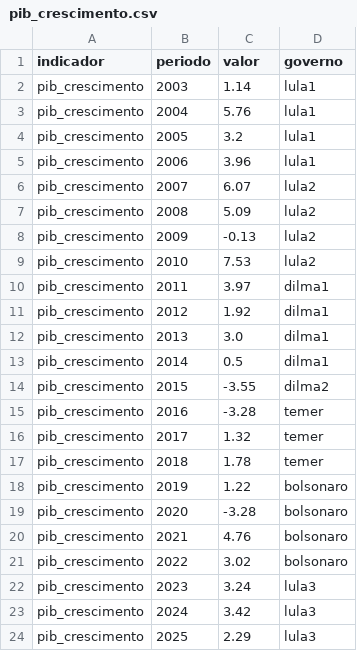
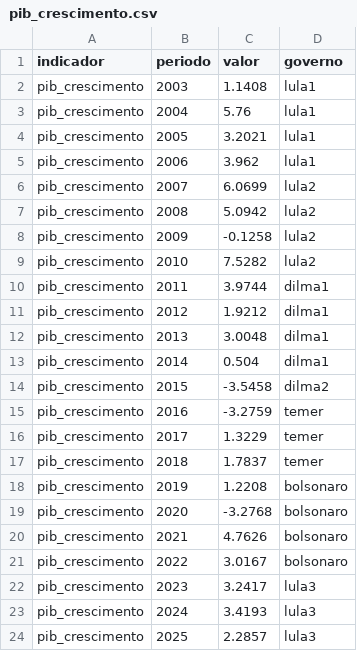
Before and after one commit to dayanaisilva/painel-brasil, a CSV file: data/processed/pib_crescimento.csv, drawn as a sheet.

```diff
--- a/data/processed/pib_crescimento.csv
+++ b/data/processed/pib_crescimento.csv
@@ -1,24 +1,24 @@
 indicador,periodo,valor,governo
-pib_crescimento,2003,1.14,lula1
+pib_crescimento,2003,1.1408,lula1
 pib_crescimento,2004,5.76,lula1
-pib_crescimento,2005,3.2,lula1
-pib_crescimento,2006,3.96,lula1
-pib_crescimento,2007,6.07,lula2
-pib_crescimento,2008,5.09,lula2
-pib_crescimento,2009,-0.13,lula2
-pib_crescimento,2010,7.53,lula2
-pib_crescimento,2011,3.97,dilma1
-pib_crescimento,2012,1.92,dilma1
-pib_crescimento,2013,3.0,dilma1
-pib_crescimento,2014,0.5,dilma1
-pib_crescimento,2015,-3.55,dilma2
-pib_crescimento,2016,-3.28,temer
-pib_crescimento,2017,1.32,temer
-pib_crescimento,2018,1.78,temer
-pib_crescimento,2019,1.22,bolsonaro
-pib_crescimento,2020,-3.28,bolsonaro
-pib_crescimento,2021,4.76,bolsonaro
-pib_crescimento,2022,3.02,bolsonaro
-pib_crescimento,2023,3.24,lula3
-pib_crescimento,2024,3.42,lula3
-pib_crescimento,2025,2.29,lula3
+pib_crescimento,2005,3.2021,lula1
+pib_crescimento,2006,3.962,lula1
+pib_crescimento,2007,6.0699,lula2
+pib_crescimento,2008,5.0942,lula2
+pib_crescimento,2009,-0.1258,lula2
+pib_crescimento,2010,7.5282,lula2
+pib_crescimento,2011,3.9744,dilma1
+pib_crescimento,2012,1.9212,dilma1
+pib_crescimento,2013,3.0048,dilma1
+pib_crescimento,2014,0.504,dilma1
+pib_crescimento,2015,-3.5458,dilma2
+pib_crescimento,2016,-3.2759,temer
+pib_crescimento,2017,1.3229,temer
+pib_crescimento,2018,1.7837,temer
+pib_crescimento,2019,1.2208,bolsonaro
+pib_crescimento,2020,-3.2768,bolsonaro
+pib_crescimento,2021,4.7626,bolsonaro
+pib_crescimento,2022,3.0167,bolsonaro
+pib_crescimento,2023,3.2417,lula3
+pib_crescimento,2024,3.4193,lula3
+pib_crescimento,2025,2.2857,lula3
```
Also changed, not shown: data/raw/pib_crescimento.csv, data/status_fontes.csv, 5 other files.
